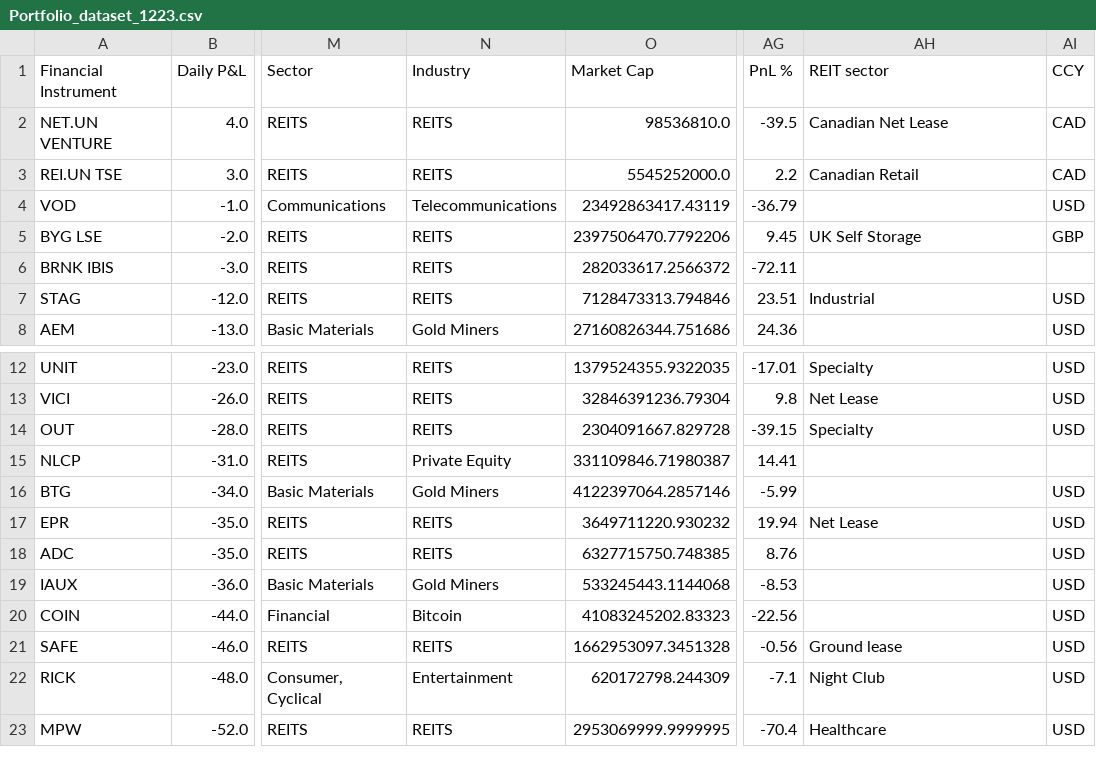
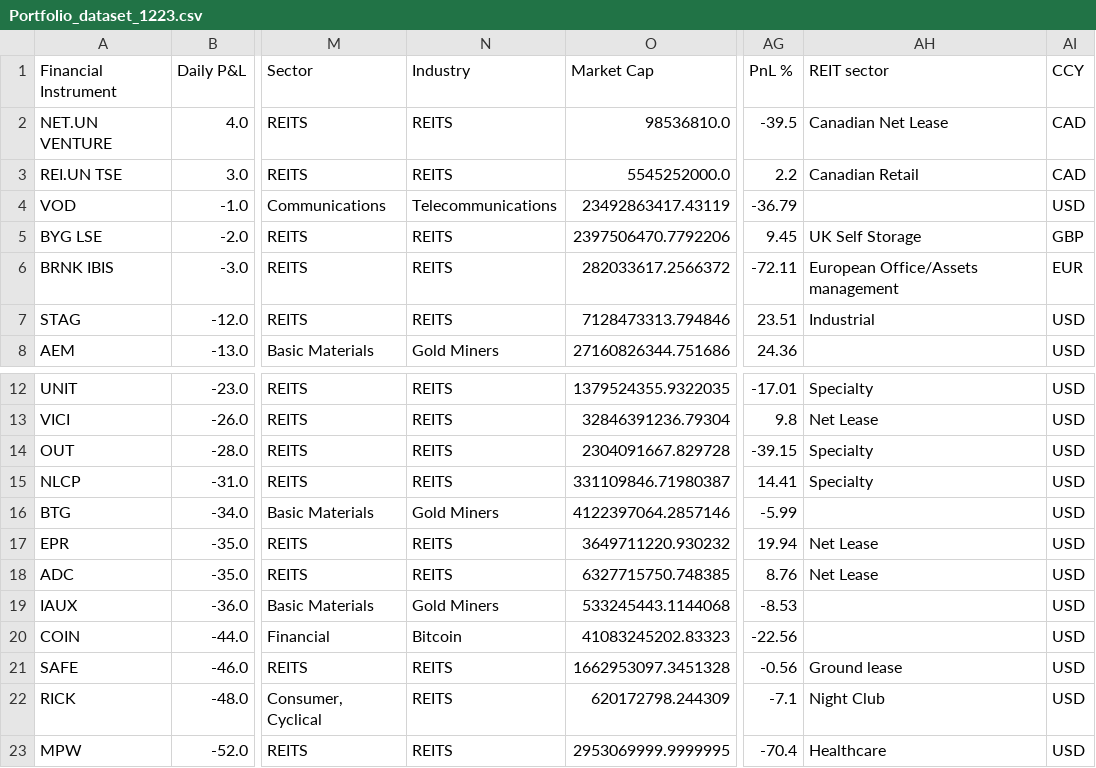
Before and after one commit to Lubza/Dashboard, a CSV file: data/Portfolio_dataset_1223.csv, drawn as a sheet; only a part is shown, gaps mark what is left out; the diff names each change by its address in the sheet, - before the commit and + after, or states it on an @@ line.

Commit message:
new dataset

```diff
--- a/data/Portfolio_dataset_1223.csv
+++ b/data/Portfolio_dataset_1223.csv
-AH6 (REIT sector): (empty)
+AH6 (REIT sector): European Office/Assets management
-AI6 (CCY): (empty)
+AI6 (CCY): EUR
-N15 (Industry): Private Equity
+N15 (Industry): REITS
-AH15 (REIT sector): (empty)
+AH15 (REIT sector): Specialty
-AI15 (CCY): (empty)
+AI15 (CCY): USD
-AH18 (REIT sector): (empty)
+AH18 (REIT sector): Net Lease
-N22 (Industry): Entertainment
+N22 (Industry): REITS
```
